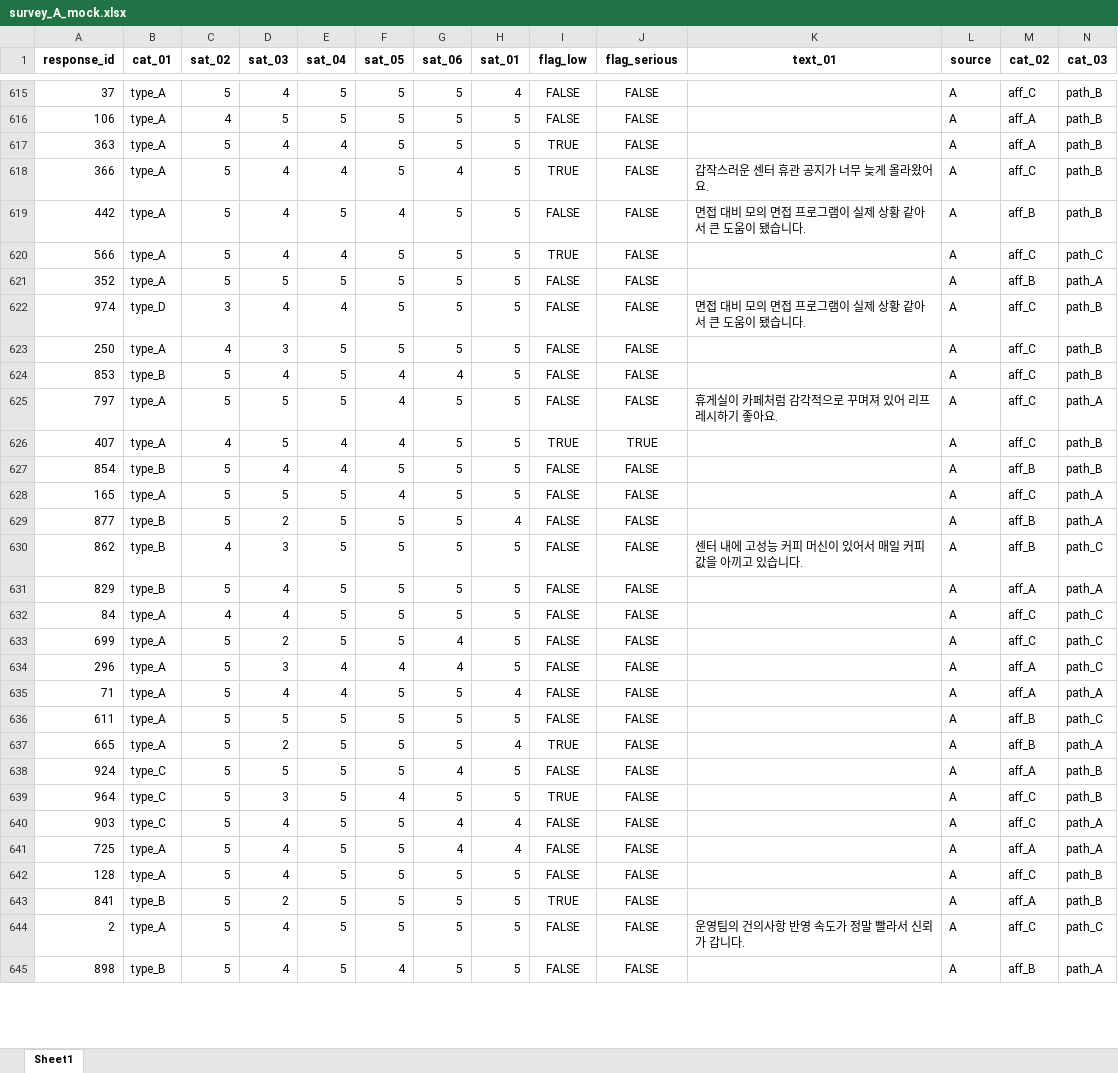
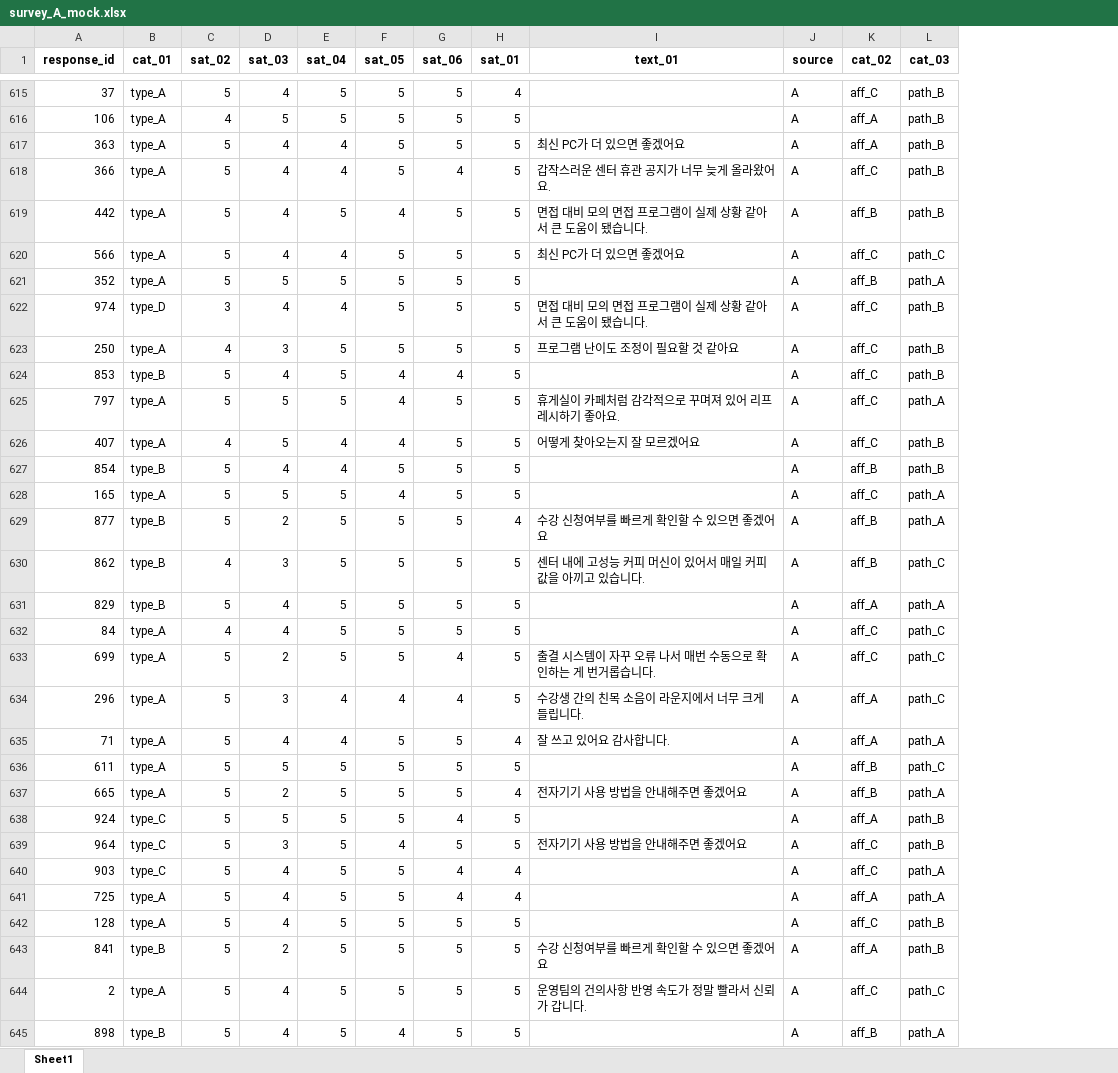
Before and after one commit to devellybutton/Education-Data-Analysis, an Excel workbook: 01-training-center-survey-analysis/data/survey_A_mock.xlsx, sheet Sheet1, drawn as a sheet; only a part is shown, gaps mark what is left out; values as stored, in another font and other column widths than the file's, no borders; removed rows and columns are numbered as before the commit, all else as after; the diff covers the shown part only; the diff names each change by its address in the sheet, - before the commit and + after, or states it on an @@ line.

```diff
--- a/01-training-center-survey-analysis/data/survey_A_mock.xlsx (sheet Sheet1)
+++ b/01-training-center-survey-analysis/data/survey_A_mock.xlsx (sheet Sheet1)
-column I (flag_low), rows 615-645: FALSE | FALSE | TRUE | TRUE | FALSE | TRUE | FALSE | FALSE | FALSE | FALSE | FALSE | TRUE | FALSE | FALSE | FALSE | FALSE | FALSE | FALSE | FALSE | FALSE | FALSE | FALSE | TRUE | FALSE | TRUE | FALSE | FALSE | FALSE | TRUE | FALSE | FALSE
-column J (flag_serious), rows 615-645: FALSE | FALSE | FALSE | FALSE | FALSE | FALSE | FALSE | FALSE | FALSE | FALSE | FALSE | TRUE | FALSE | FALSE | FALSE | FALSE | FALSE | FALSE | FALSE | FALSE | FALSE | FALSE | FALSE | FALSE | FALSE | FALSE | FALSE | FALSE | FALSE | FALSE | FALSE
-I617 (text_01): (empty)
+I617 (text_01): 최신 PC가 더 있으면 좋겠어요
-I620 (text_01): (empty)
+I620 (text_01): 최신 PC가 더 있으면 좋겠어요
-I623 (text_01): (empty)
+I623 (text_01): 프로그램 난이도 조정이 필요할 것 같아요
-I626 (text_01): (empty)
+I626 (text_01): 어떻게 찾아오는지 잘 모르겠어요
-I629 (text_01): (empty)
+I629 (text_01): 수강 신청여부를 빠르게 확인할 수 있으면 좋겠어요
-I633 (text_01): (empty)
+I633 (text_01): 출결 시스템이 자꾸 오류 나서 매번 수동으로 확인하는 게 번거롭습니다.
-I634 (text_01): (empty)
+I634 (text_01): 수강생 간의 친목 소음이 라운지에서 너무 크게 들립니다.
-I635 (text_01): (empty)
+I635 (text_01): 잘 쓰고 있어요 감사합니다.
-I637 (text_01): (empty)
+I637 (text_01): 전자기기 사용 방법을 안내해주면 좋겠어요
-I639 (text_01): (empty)
+I639 (text_01): 전자기기 사용 방법을 안내해주면 좋겠어요
-I643 (text_01): (empty)
+I643 (text_01): 수강 신청여부를 빠르게 확인할 수 있으면 좋겠어요
```
Also changed, not shown: 79 edited cells elsewhere in this sheet, 01-training-center-survey-analysis/data/master_table.xlsx, 01-training-center-survey-analysis/data/survey_B_mock.xlsx, 6 other files.
